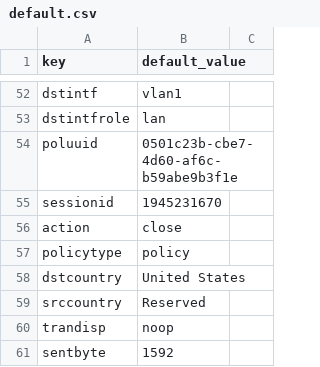
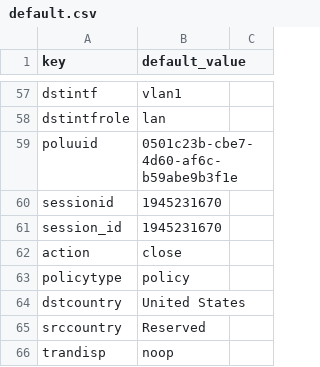
Before and after one commit to DevoInc/pCraft, a CSV file: logwriter/templates/fortinet/default.csv, drawn as a sheet; only a part is shown, gaps mark what is left out; the shorter side is filled out with more unchanged rows; the diff covers the shown part only; the diff names each change by its address in the sheet, - before the commit and + after, or states it on an @@ line.

```diff
--- a/logwriter/templates/fortinet/default.csv
+++ b/logwriter/templates/fortinet/default.csv
+row 61: session_id | 1945231670
```
Also changed, not shown: 11 added rows elsewhere in this file, 2 other files.
